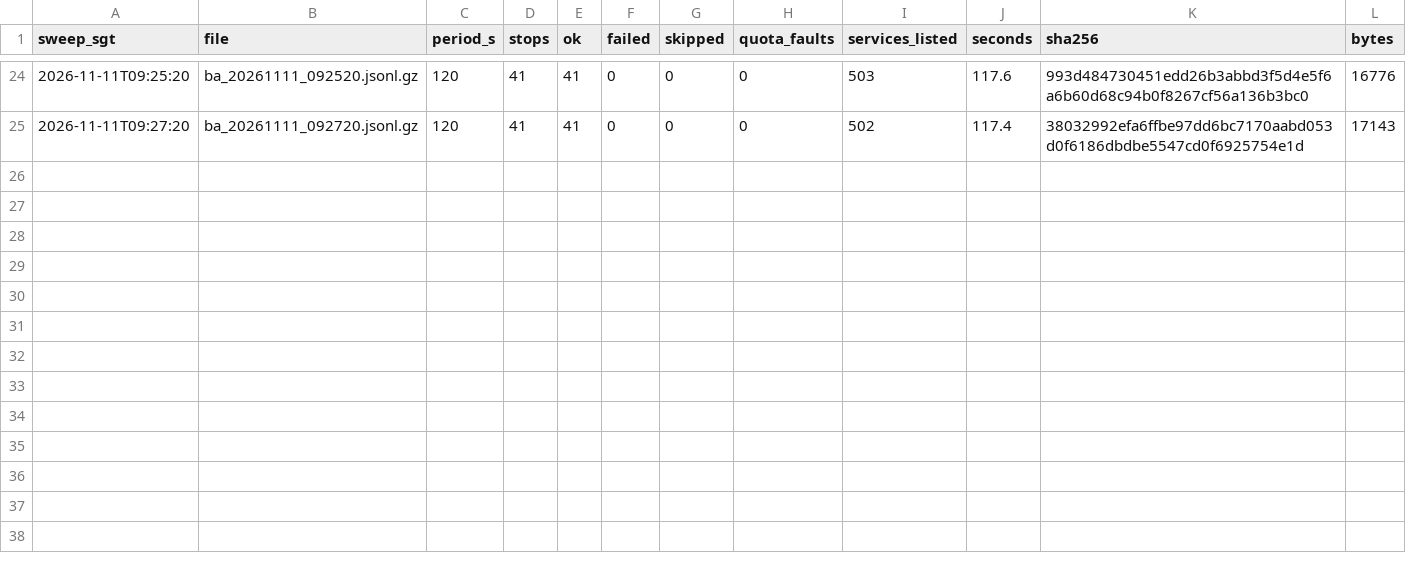
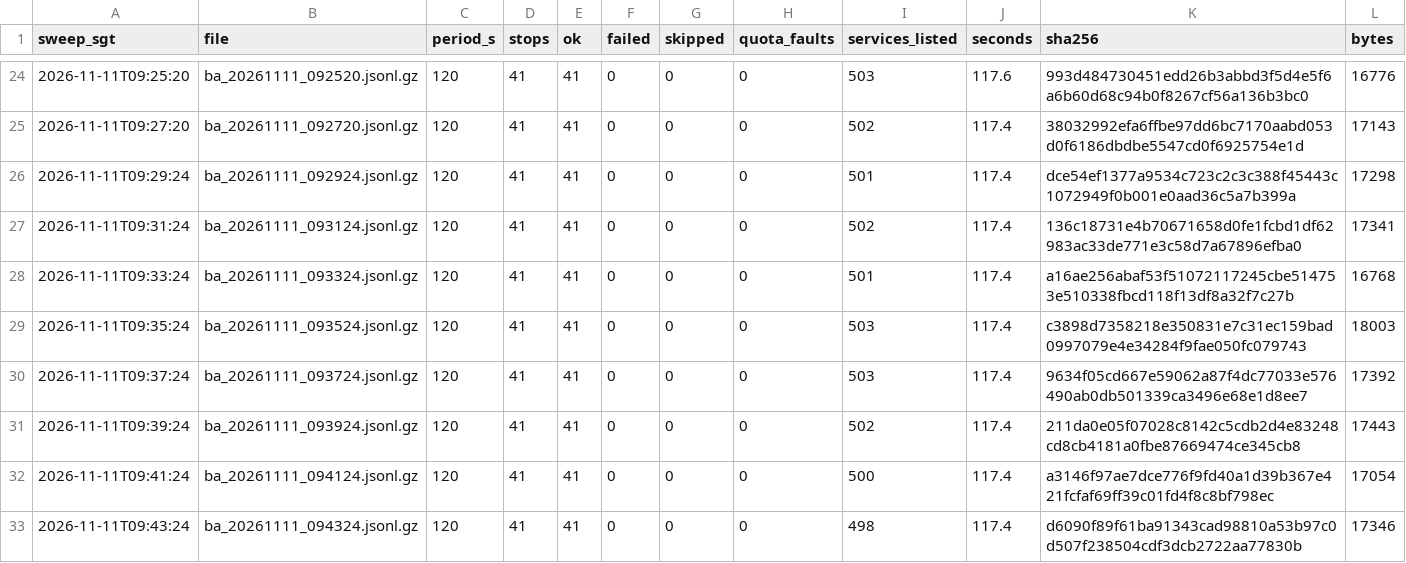
Before and after one commit to LUOaini1213/sg-bus-network-monitor, a CSV file: data/raw/busarrival/2026-11-11/manifest.csv, drawn as a sheet; only a part is shown, gaps mark what is left out; the diff names each change by its address in the sheet, - before the commit and + after, or states it on an @@ line.

```diff
--- a/data/raw/busarrival/2026-11-11/manifest.csv
+++ b/data/raw/busarrival/2026-11-11/manifest.csv
+row 26: 2026-11-11T09:29:24 | ba_20261111_092924.jsonl.gz | 120 | 41 | 41 | 0 | 0 | 0 | 501 | 117.4 | dce54ef1377a9534c723c2c3c388f45443c1072949f0b001e0aad36c5a7b399a | 17298
+row 27: 2026-11-11T09:31:24 | ba_20261111_093124.jsonl.gz | 120 | 41 | 41 | 0 | 0 | 0 | 502 | 117.4 | 136c18731e4b70671658d0fe1fcbd1df62983ac33de771e3c58d7a67896efba0 | 17341
+row 28: 2026-11-11T09:33:24 | ba_20261111_093324.jsonl.gz | 120 | 41 | 41 | 0 | 0 | 0 | 501 | 117.4 | a16ae256abaf53f51072117245cbe514753e510338fbcd118f13df8a32f7c27b | 16768
+row 29: 2026-11-11T09:35:24 | ba_20261111_093524.jsonl.gz | 120 | 41 | 41 | 0 | 0 | 0 | 503 | 117.4 | c3898d7358218e350831e7c31ec159bad0997079e4e34284f9fae050fc079743 | 18003
+row 30: 2026-11-11T09:37:24 | ba_20261111_093724.jsonl.gz | 120 | 41 | 41 | 0 | 0 | 0 | 503 | 117.4 | 9634f05cd667e59062a87f4dc77033e576490ab0db501339ca3496e68e1d8ee7 | 17392
+row 31: 2026-11-11T09:39:24 | ba_20261111_093924.jsonl.gz | 120 | 41 | 41 | 0 | 0 | 0 | 502 | 117.4 | 211da0e05f07028c8142c5cdb2d4e83248cd8cb4181a0fbe87669474ce345cb8 | 17443
+row 32: 2026-11-11T09:41:24 | ba_20261111_094124.jsonl.gz | 120 | 41 | 41 | 0 | 0 | 0 | 500 | 117.4 | a3146f97ae7dce776f9fd40a1d39b367e421fcfaf69ff39c01fd4f8c8bf798ec | 17054
+row 33: 2026-11-11T09:43:24 | ba_20261111_094324.jsonl.gz | 120 | 41 | 41 | 0 | 0 | 0 | 498 | 117.4 | d6090f89f61ba91343cad98810a53b97c0d507f238504cdf3dcb2722aa77830b | 17346
```
Also changed, not shown: 8 other files.
